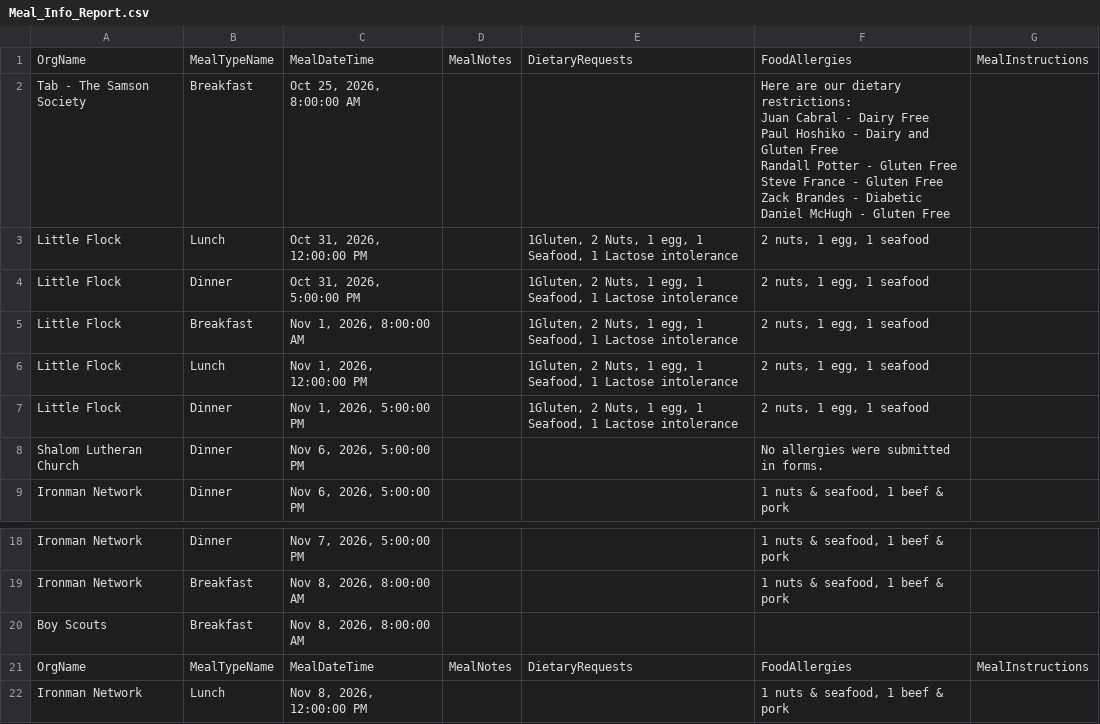
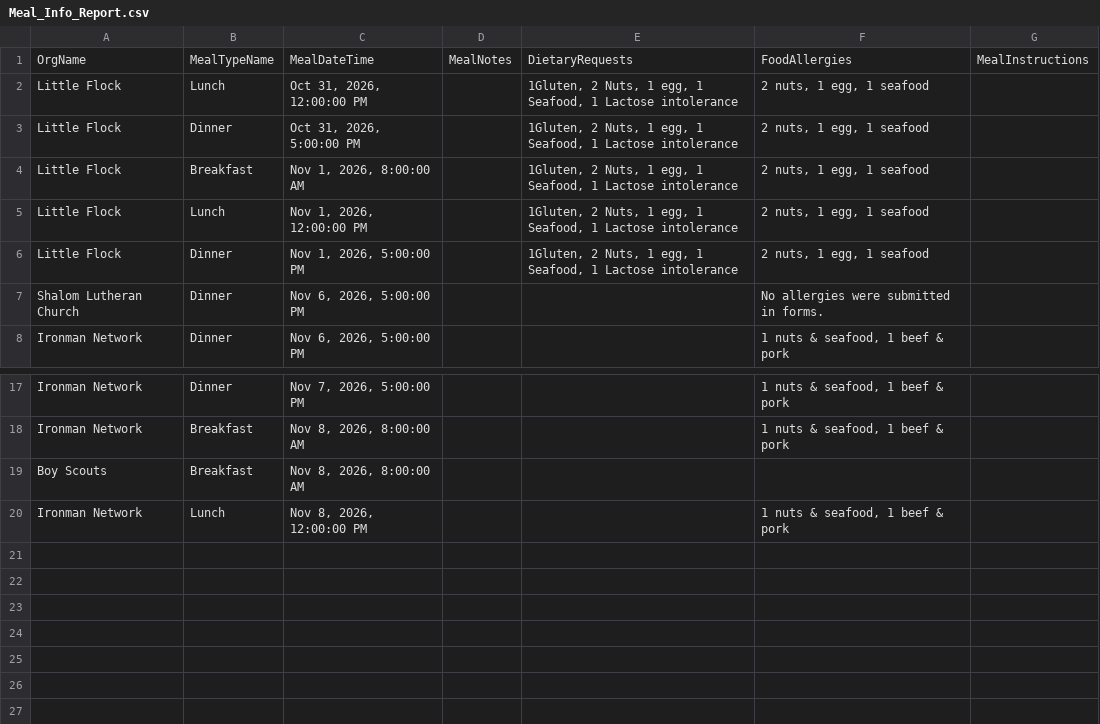
Before and after one commit to solomon123james-cmd/fhl-dashboard-data, a CSV file: data/Meal_Info_Report.csv, drawn as a sheet; only a part is shown, gaps mark what is left out.

Commit message:
sync: update data/Meal_Info_Report.csv

```diff
--- a/data/Meal_Info_Report.csv
+++ b/data/Meal_Info_Report.csv
@@ -1,10 +1,2 @@
 OrgName,MealTypeName,MealDateTime,MealNotes,DietaryRequests,FoodAllergies,MealInstructions
-Tab - The Samson Society,Breakfast,"Oct 25, 2026, 8:00:00 AM",,,"Here are our dietary restrictions:
-Juan Cabral - Dairy Free
-Paul Hoshiko - Dairy and Gluten Free
-Randall Potter - Gluten Free
-Steve France - Gluten Free
-Zack Brandes - Diabetic
-Daniel McHugh - Gluten Free
-",
 Little Flock,Lunch,"Oct 31, 2026, 12:00:00 PM",,"1Gluten, 2 Nuts, 1 egg, 1 Seafood, 1 Lactose intolerance","2 nuts, 1 egg, 1 seafood",
@@ -27,3 +19,2 @@ Ironman Network,Breakfast,"Nov 8, 2026, 8:00:00 AM",,,"1 nuts & seafood, 1 beef
 Boy Scouts,Breakfast,"Nov 8, 2026, 8:00:00 AM",,,,
-OrgName,MealTypeName,MealDateTime,MealNotes,DietaryRequests,FoodAllergies,MealInstructions
 Ironman Network,Lunch,"Nov 8, 2026, 12:00:00 PM",,,"1 nuts & seafood, 1 beef & pork",
```
